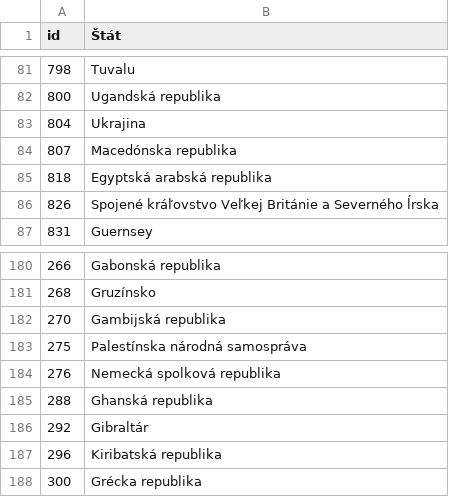
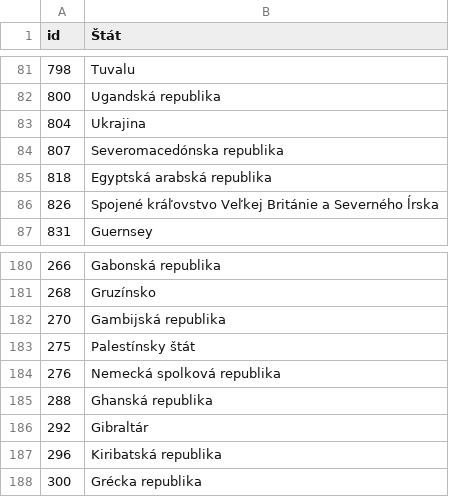
Before and after one commit to fmfi-svt/eprihlaska, a CSV file: eprihlaska/data/staty.csv, drawn as a sheet; only a part is shown, gaps mark what is left out.

```diff
--- a/eprihlaska/data/staty.csv
+++ b/eprihlaska/data/staty.csv
@@ -83,3 +83,3 @@ id,Štát
 804,Ukrajina
-807,Macedónska republika
+807,Severomacedónska republika
 818,Egyptská arabská republika
@@ -182,3 +182,3 @@ id,Štát
 270,Gambijská republika
-275,Palestínska národná samospráva
+275,Palestínsky štát
 276,Nemecká spolková republika
```
Also changed, not shown: eprihlaska/data/skoly.csv, 2 other files.
